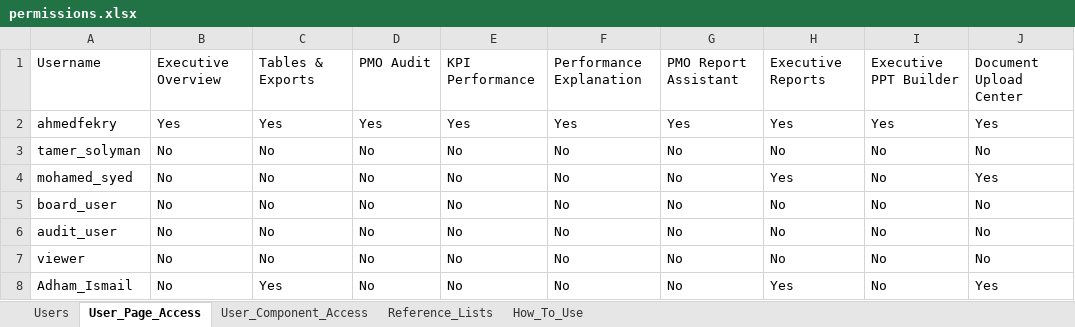
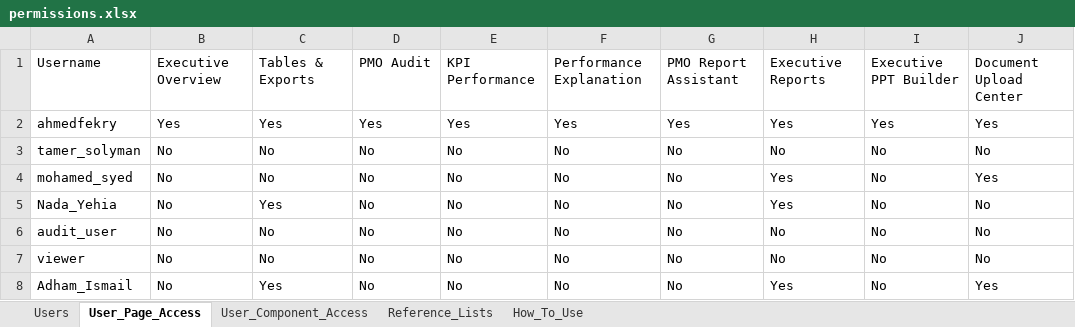
Before and after one commit to ahmedfekry-hub/Dawiyat-PMO-Executive-Portal-V2, an Excel workbook: data/permissions.xlsx, sheet User_Page_Access, drawn as a sheet; only a part is shown; values as stored, in another font and other column widths than the file's, no borders; the diff names each change by its address in the sheet, - before the commit and + after, or states it on an @@ line.

```diff
--- a/data/permissions.xlsx (sheet User_Page_Access)
+++ b/data/permissions.xlsx (sheet User_Page_Access)
-A5: board_user
+A5: Nada_Yehia
-C5: No
+C5: Yes
-H5: No
+H5: Yes
```
Also changed, not shown: sheet User_Component_Access, sheet Reference_Lists, sheet How_To_Use, sheet Users.
